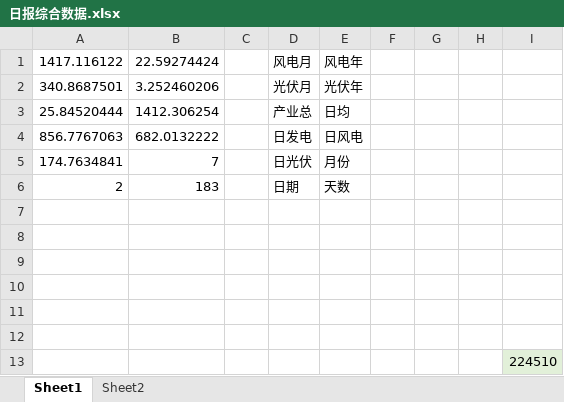
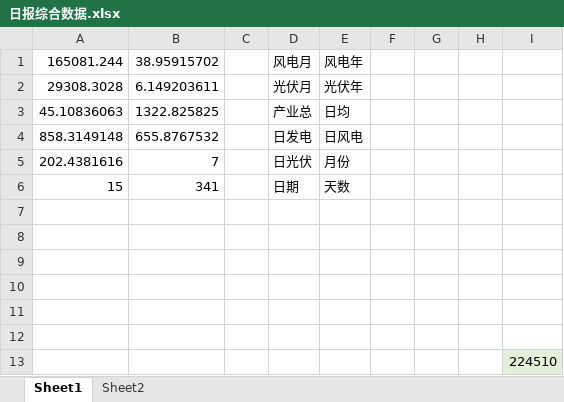
Before and after one commit to lazycatchen/ribao, an Excel workbook: 日报综合数据.xlsx, sheet Sheet1, drawn as a sheet; values as stored, in another font and other column widths than the file's, no borders; the diff names each change by its address in the sheet, - before the commit and + after, or states it on an @@ line.

```diff
--- a/日报综合数据.xlsx (sheet Sheet1)
+++ b/日报综合数据.xlsx (sheet Sheet1)
-A1: 1417.116122
+A1: 165081.244
-B1: 22.59274424
+B1: 38.95915702
-A2: 340.8687501
+A2: 29308.3028
-B2: 3.252460206
+B2: 6.149203611
-A3: 25.84520444
+A3: 45.10836063
-B3: 1412.306254
+B3: 1322.825825
-A4: 856.7767063
+A4: 858.3149148
-B4: 682.0132222
+B4: 655.8767532
-A5: 174.7634841
+A5: 202.4381616
-A6: 2
+A6: 15
-B6: 183
+B6: 341
```
Also changed, not shown: 合并数据.xlsx, 日报.xlsx, 3 other files.
